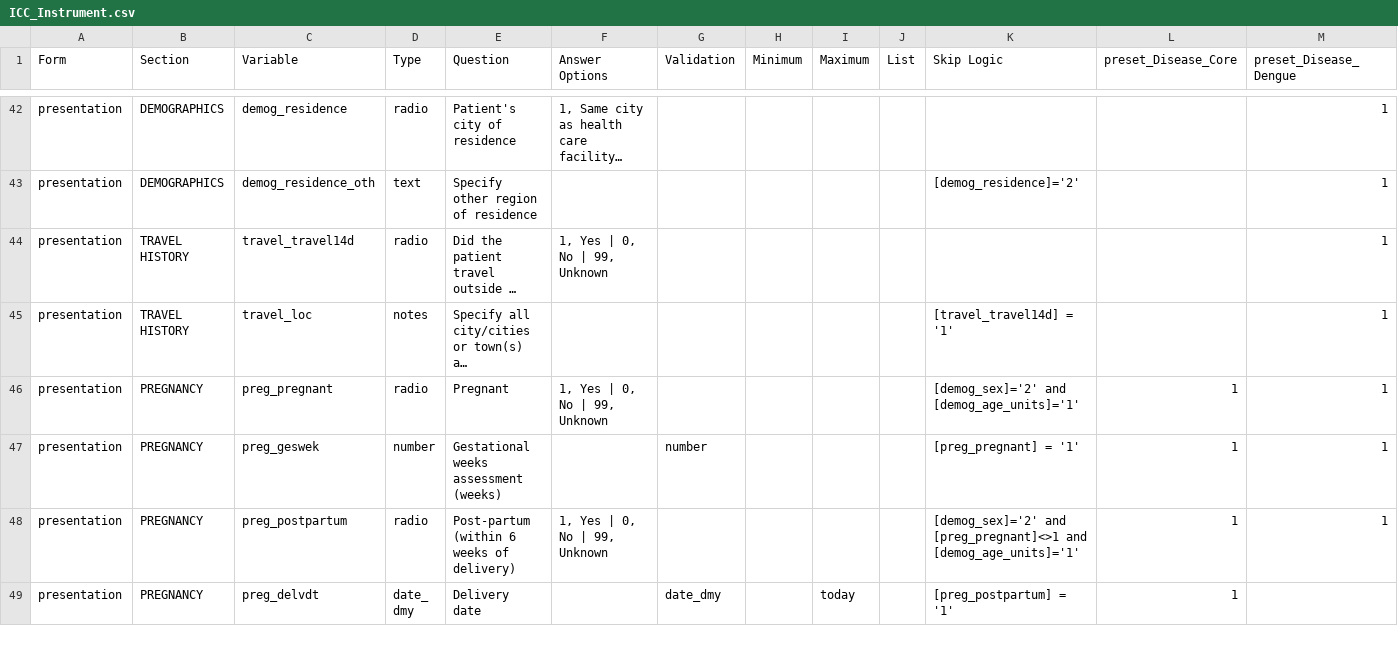
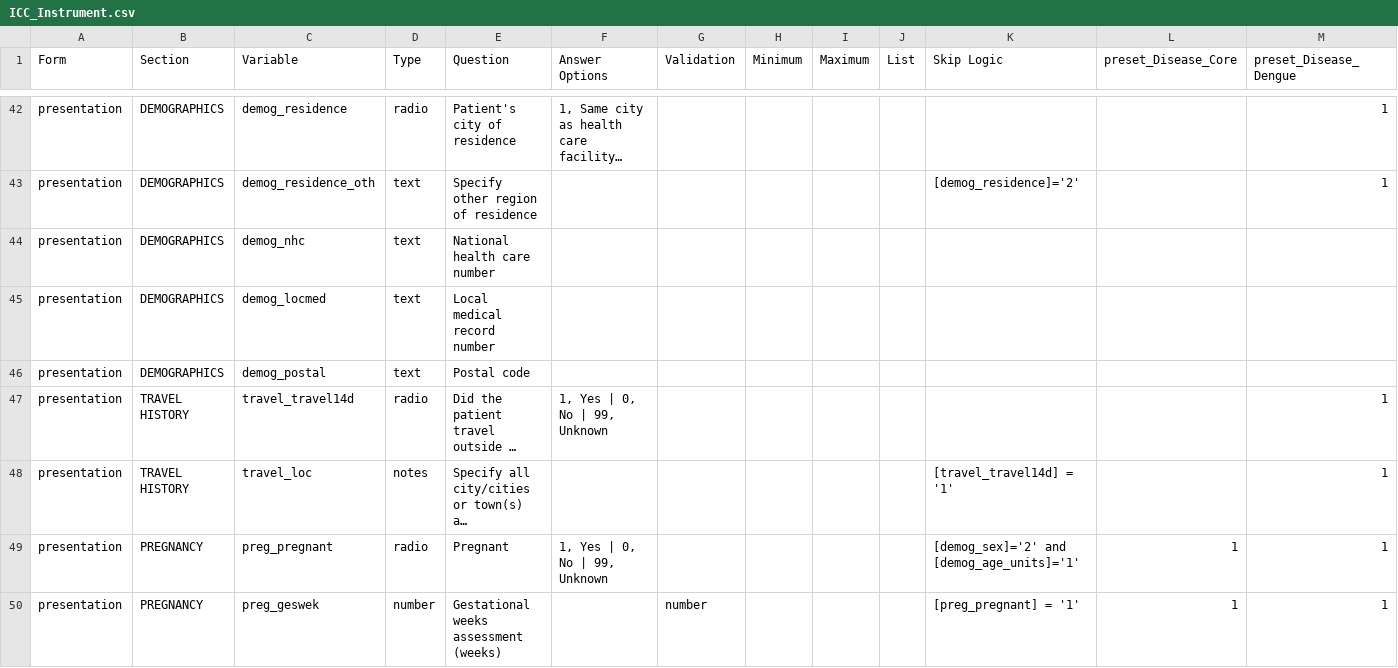
Before and after one commit to EstebanGarciaG/ISARIC_CORE_CRF_test, a CSV file: ICC 1/ICC 1.0.1/ICC_Instrument.csv, drawn as a sheet; only a part is shown, gaps mark what is left out; the shorter side is filled out with more unchanged rows; long unchanged cells end in …; rows hold the shown columns only; the diff names each change by its address in the sheet, - before the commit and + after, or states it on an @@ line.

Commit message:
Update ICC_Instrument.csv

```diff
--- a/ICC 1/ICC 1.0.1/ICC_Instrument.csv
+++ b/ICC 1/ICC 1.0.1/ICC_Instrument.csv
+row 44: presentation | DEMOGRAPHICS | demog_nhc | text | National health care number
+row 45: presentation | DEMOGRAPHICS | demog_locmed | text | Local medical record number
+row 46: presentation | DEMOGRAPHICS | demog_postal | text | Postal code
```
